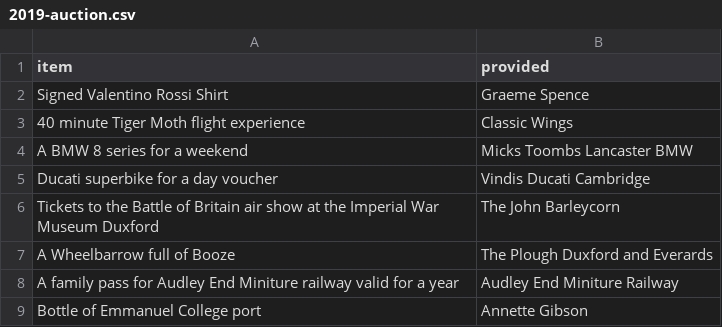
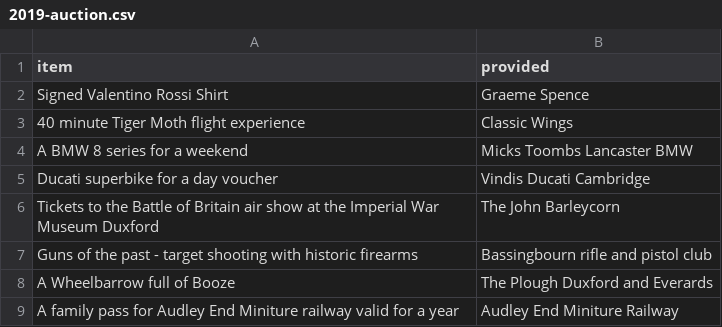
Before and after one commit to DuxfordSBD/duxfordsbd.github.io, a CSV file: _data/2019-auction.csv, drawn as a sheet; only a part is shown; the shorter side is filled out with more unchanged rows; the diff names each change by its address in the sheet, - before the commit and + after, or states it on an @@ line.

Commit message:
missed of Malcolms guns

```diff
--- a/_data/2019-auction.csv
+++ b/_data/2019-auction.csv
+row 7: Guns of the past - target shooting with historic firearms | Bassingbourn rifle and pistol club
```
